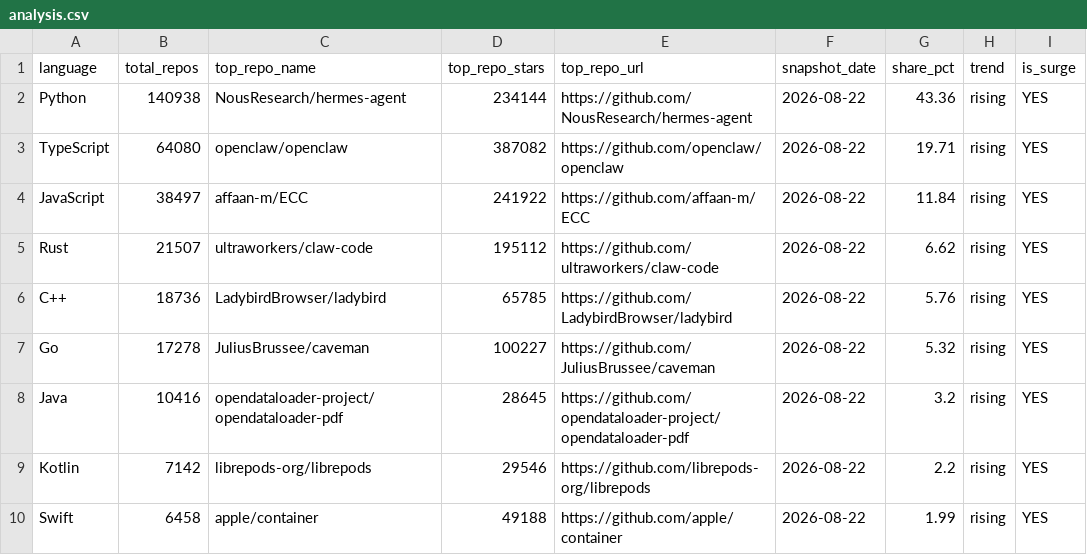
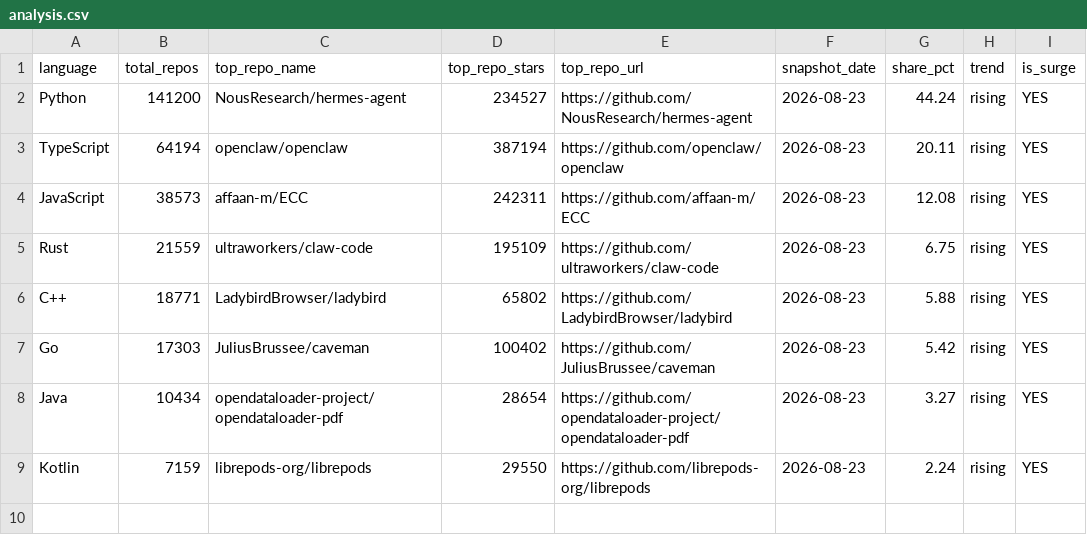
Before and after one commit to GhalaAlsulami/github-trends-observatory, a CSV file: data/analysis.csv, drawn as a sheet.

```diff
--- a/data/analysis.csv
+++ b/data/analysis.csv
@@ -1,10 +1,9 @@
 language,total_repos,top_repo_name,top_repo_stars,top_repo_url,snapshot_date,share_pct,trend,is_surge
-Python,140938,NousResearch/hermes-agent,234144,https://github.com/NousResearch/hermes-agent,2026-08-22,43.36,rising,YES
-TypeScript,64080,openclaw/openclaw,387082,https://github.com/openclaw/openclaw,2026-08-22,19.71,rising,YES
-JavaScript,38497,affaan-m/ECC,241922,https://github.com/affaan-m/ECC,2026-08-22,11.84,rising,YES
-Rust,21507,ultraworkers/claw-code,195112,https://github.com/ultraworkers/claw-code,2026-08-22,6.62,rising,YES
-C++,18736,LadybirdBrowser/ladybird,65785,https://github.com/LadybirdBrowser/ladybird,2026-08-22,5.76,rising,YES
-Go,17278,JuliusBrussee/caveman,100227,https://github.com/JuliusBrussee/caveman,2026-08-22,5.32,rising,YES
-Java,10416,opendataloader-project/opendataloader-pdf,28645,https://github.com/opendataloader-project/opendataloader-pdf,2026-08-22,3.2,rising,YES
-Kotlin,7142,librepods-org/librepods,29546,https://github.com/librepods-org/librepods,2026-08-22,2.2,rising,YES
-Swift,6458,apple/container,49188,https://github.com/apple/container,2026-08-22,1.99,rising,YES
+Python,141200,NousResearch/hermes-agent,234527,https://github.com/NousResearch/hermes-agent,2026-08-23,44.24,rising,YES
+TypeScript,64194,openclaw/openclaw,387194,https://github.com/openclaw/openclaw,2026-08-23,20.11,rising,YES
+JavaScript,38573,affaan-m/ECC,242311,https://github.com/affaan-m/ECC,2026-08-23,12.08,rising,YES
+Rust,21559,ultraworkers/claw-code,195109,https://github.com/ultraworkers/claw-code,2026-08-23,6.75,rising,YES
+C++,18771,LadybirdBrowser/ladybird,65802,https://github.com/LadybirdBrowser/ladybird,2026-08-23,5.88,rising,YES
+Go,17303,JuliusBrussee/caveman,100402,https://github.com/JuliusBrussee/caveman,2026-08-23,5.42,rising,YES
+Java,10434,opendataloader-project/opendataloader-pdf,28654,https://github.com/opendataloader-project/opendataloader-pdf,2026-08-23,3.27,rising,YES
+Kotlin,7159,librepods-org/librepods,29550,https://github.com/librepods-org/librepods,2026-08-23,2.24,rising,YES
```
Also changed, not shown: data/snapshots.csv.
